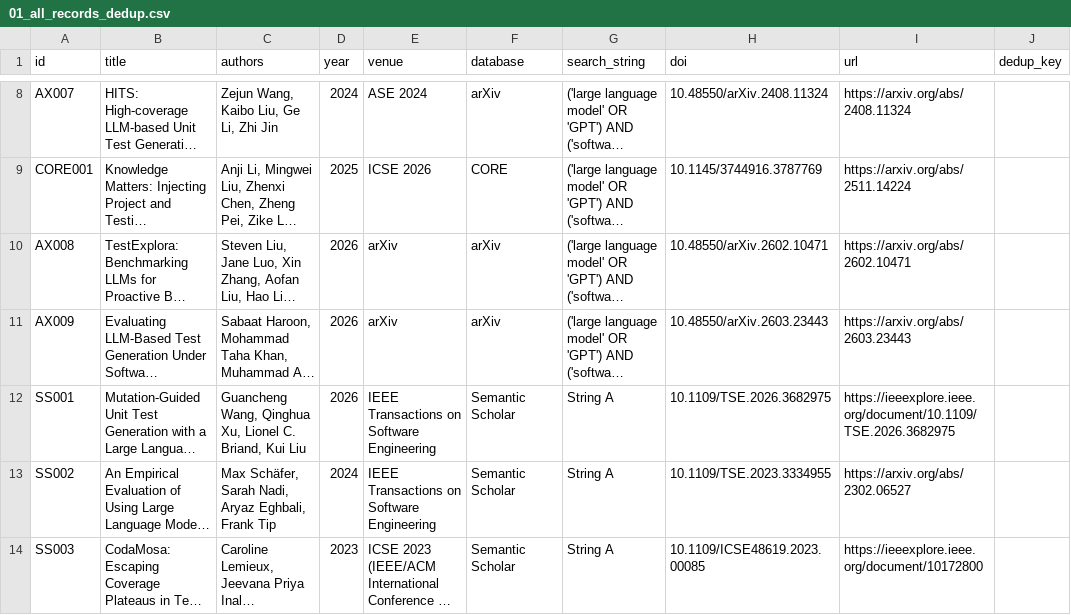
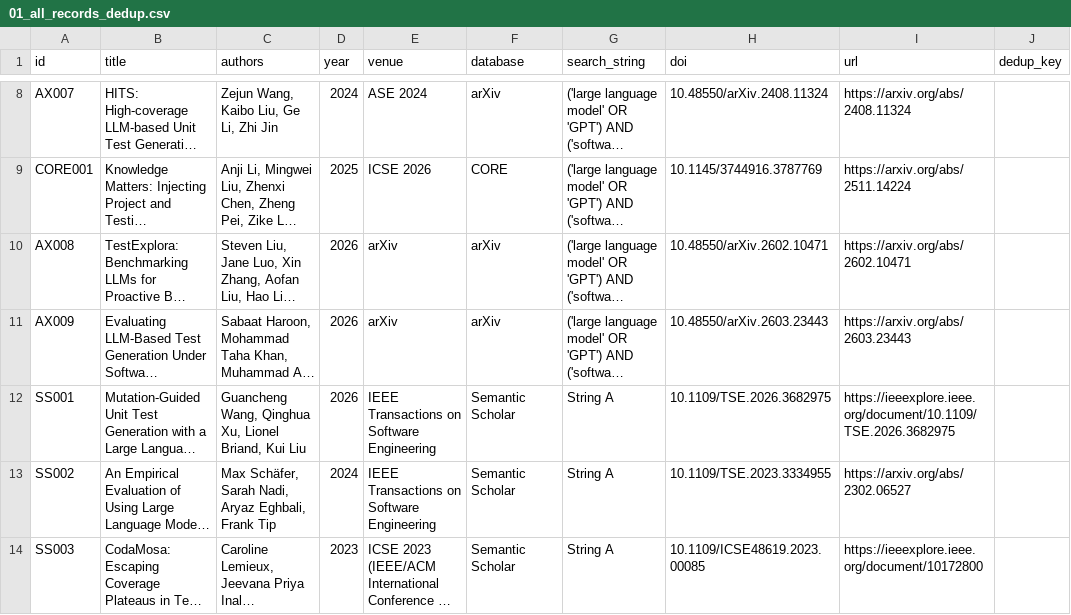
Before and after one commit to Khenggg/SE1944_LLM_Unit_Test_Generation, a CSV file: SLR/01_all_records_dedup.csv, drawn as a sheet; only a part is shown, gaps mark what is left out; long unchanged cells end in …; the diff names each change by its address in the sheet, - before the commit and + after, or states it on an @@ line.

Commit message:
Update 01_all_records_dedup.csv

```diff
--- a/SLR/01_all_records_dedup.csv
+++ b/SLR/01_all_records_dedup.csv
-C12 (authors): …Xu, Lionel C. Briand, Kui…
+C12 (authors): …Xu, Lionel Briand, Kui…
```
